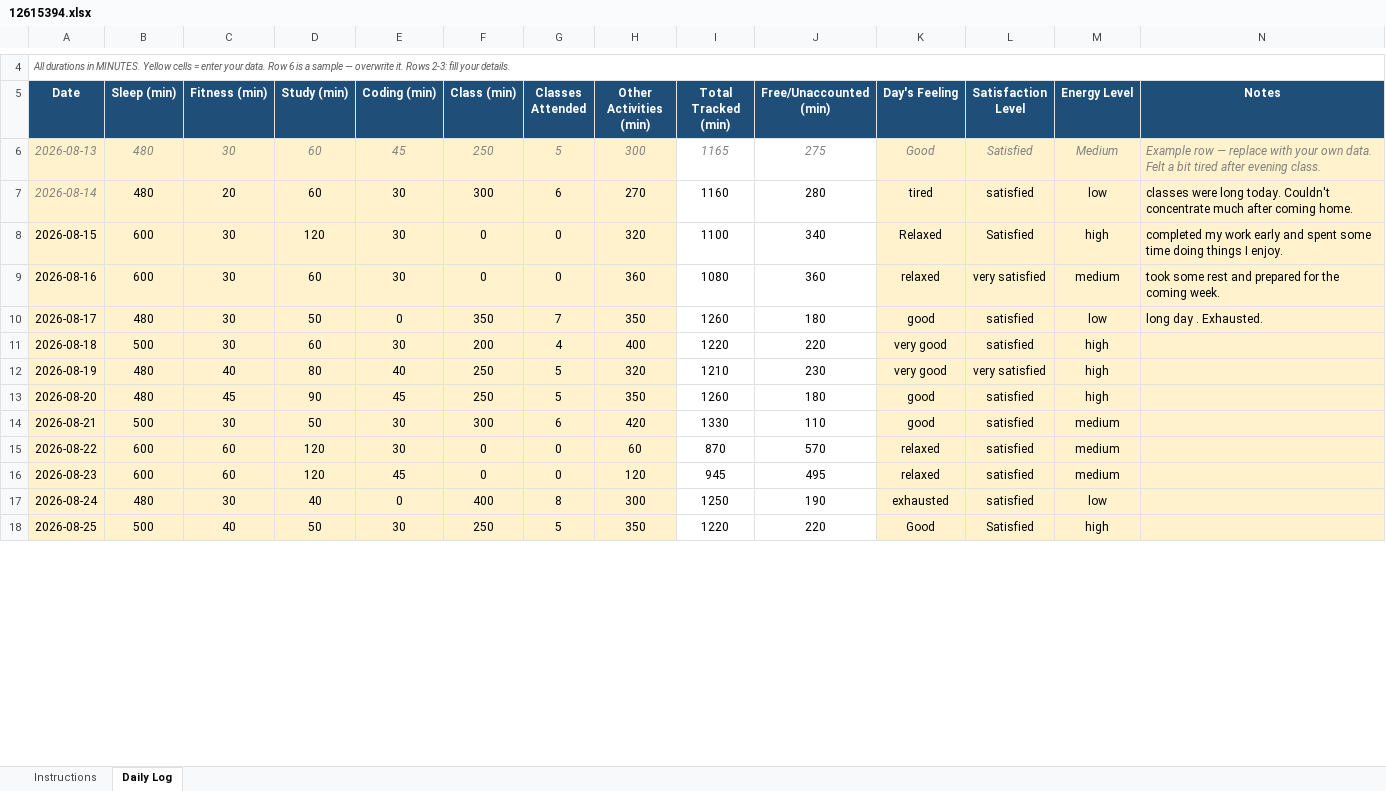
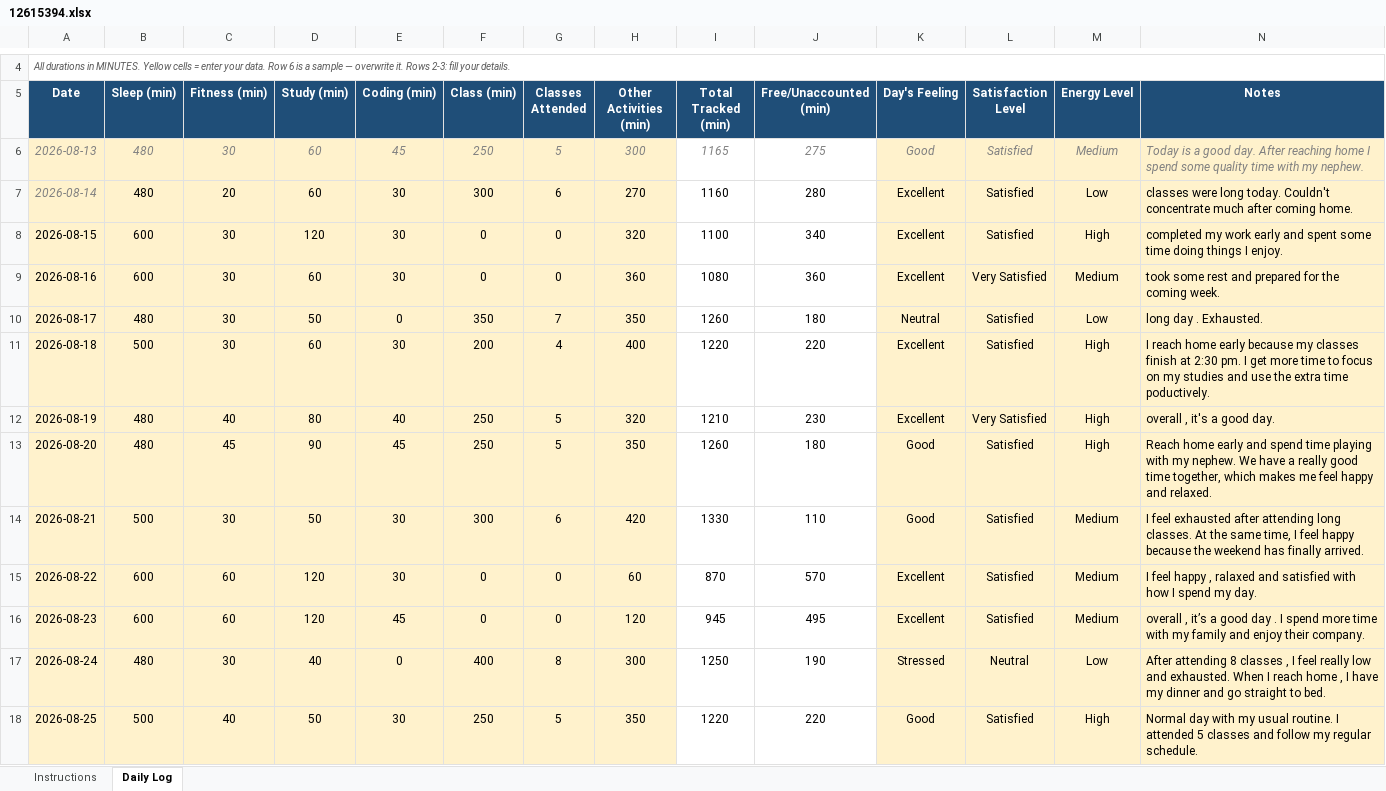
Before and after one commit to Monika-5515/CAP776, an Excel workbook: 12615394.xlsx, sheet Daily Log, drawn as a sheet; only a part is shown, gaps mark what is left out; values as stored, in another font and other column widths than the file's, no borders; conditional formats not drawn; the diff covers the shown part only; the diff names each change by its address in the sheet, - before the commit and + after, or states it on an @@ line.

Commit message:
update daily activity

```diff
--- a/12615394.xlsx (sheet Daily Log)
+++ b/12615394.xlsx (sheet Daily Log)
-N6 (Notes): Example row — replace with your own data. Felt a bit tired after evening class.
+N6 (Notes): Today is a good day. After reaching home I spend some quality time with my nephew.
-K7 (Day's Feeling): tired
+K7 (Day's Feeling): Excellent
-L7 (Satisfaction Level): satisfied
+L7 (Satisfaction Level): Satisfied
-M7 (Energy Level): low
+M7 (Energy Level): Low
-K8 (Day's Feeling): Relaxed
+K8 (Day's Feeling): Excellent
-M8 (Energy Level): high
+M8 (Energy Level): High
-K9 (Day's Feeling): relaxed
+K9 (Day's Feeling): Excellent
-L9 (Satisfaction Level): very satisfied
+L9 (Satisfaction Level): Very Satisfied
-M9 (Energy Level): medium
+M9 (Energy Level): Medium
-K10 (Day's Feeling): good
+K10 (Day's Feeling): Neutral
-L10:L11 (Satisfaction Level): satisfied
+L10:L11 (Satisfaction Level): Satisfied
-M10 (Energy Level): low
+M10 (Energy Level): Low
-K11:K12 (Day's Feeling): very good
+K11:K12 (Day's Feeling): Excellent
-M11:M13 (Energy Level): high
+M11:M13 (Energy Level): High
-N11 (Notes): (empty)
+N11 (Notes): I reach home early because my classes finish at 2:30 pm. I get more time to focus on my studies and use the extra time poductively.
-L12 (Satisfaction Level): very satisfied
+L12 (Satisfaction Level): Very Satisfied
-N12 (Notes): (empty)
+N12 (Notes): overall , it's a good day.
-K13:K14 (Day's Feeling): good
+K13:K14 (Day's Feeling): Good
-L13:L16 (Satisfaction Level): satisfied
+L13:L16 (Satisfaction Level): Satisfied
-N13 (Notes): (empty)
+N13 (Notes): Reach home early and spend time playing with my nephew. We have a really good time together, which makes me feel happy and relaxed.
-M14:M16 (Energy Level): medium
+M14:M16 (Energy Level): Medium
-N14 (Notes): (empty)
+N14 (Notes): I feel exhausted after attending long classes. At the same time, I feel happy because the weekend has finally arrived.
-K15:K16 (Day's Feeling): relaxed
+K15:K16 (Day's Feeling): Excellent
-N15 (Notes): (empty)
+N15 (Notes): I feel happy , ralaxed and satisfied with how I spend my day.
-N16 (Notes): (empty)
+N16 (Notes): overall , it’s a good day . I spend more time with my family and enjoy their company.
-K17 (Day's Feeling): exhausted
+K17 (Day's Feeling): Stressed
-L17 (Satisfaction Level): satisfied
+L17 (Satisfaction Level): Neutral
-M17 (Energy Level): low
+M17 (Energy Level): Low
-N17 (Notes): (empty)
+N17 (Notes): After attending 8 classes , I feel really low and exhausted. When I reach home , I have my dinner and go straight to bed.
-M18 (Energy Level): high
+M18 (Energy Level): High
-N18 (Notes): (empty)
+N18 (Notes): Normal day with my usual routine. I attended 5 classes and follow my regular schedule.
```
Also changed, not shown: 88 edited cells elsewhere in this sheet.
